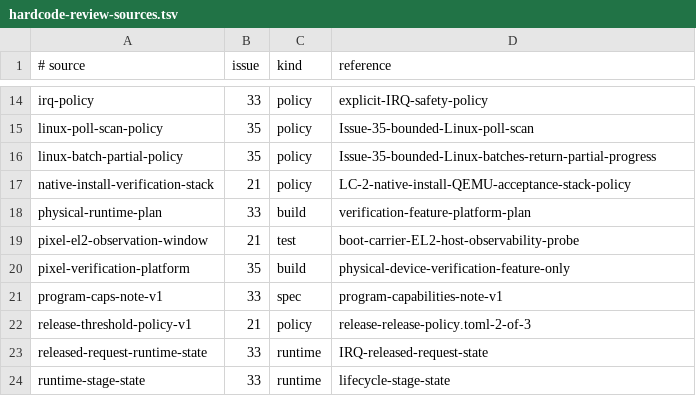
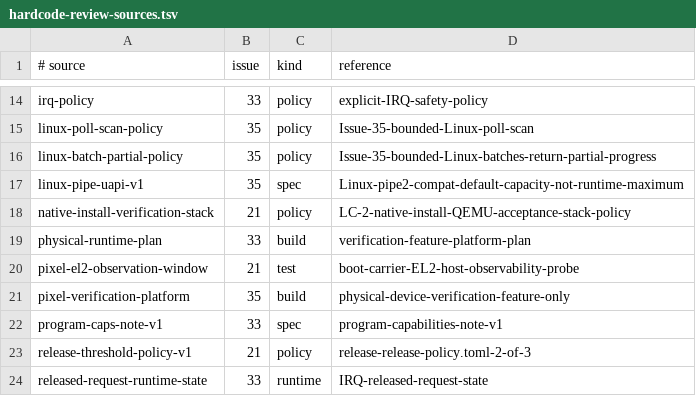
Before and after one commit to jasper-language/jasper-os, a TSV file: docs/hardcode-review-sources.tsv, drawn as a sheet; only a part is shown, gaps mark what is left out; the shorter side is filled out with more unchanged rows; the diff names each change by its address in the sheet, - before the commit and + after, or states it on an @@ line.

Commit message:
feat(compat): size Linux pipe buffers from runtime budget

```diff
--- a/docs/hardcode-review-sources.tsv
+++ b/docs/hardcode-review-sources.tsv
+row 17: linux-pipe-uapi-v1 | 35 | spec | Linux-pipe2-compat-default-capacity-not-runtime-maximum
```
Also changed, not shown: 14 other files.
